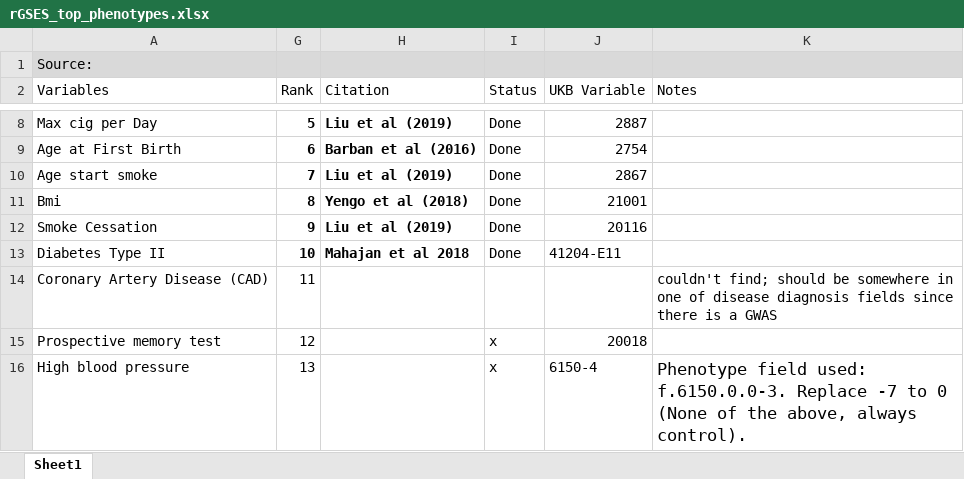
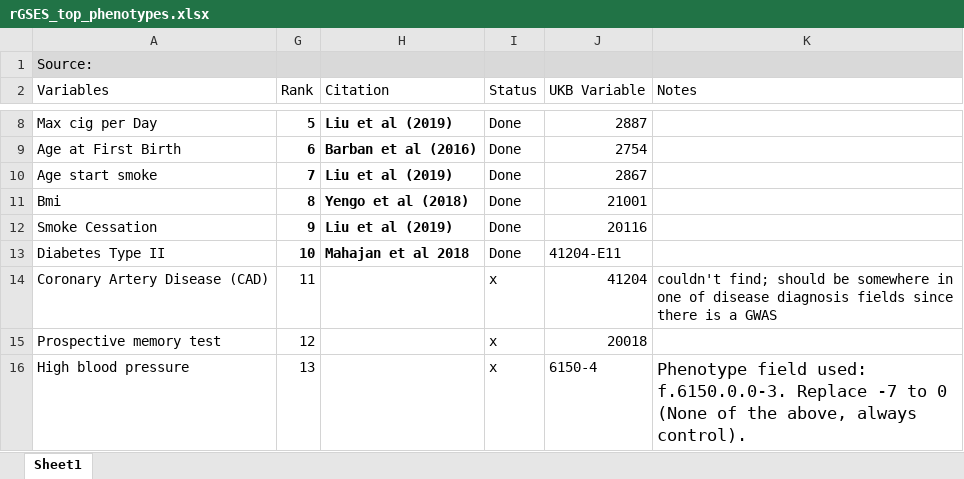
Before and after one commit to geighei/GWAS_cleaning, an Excel workbook: construction/rGSES_top_phenotypes.xlsx, sheet Sheet1, drawn as a sheet; only a part is shown, gaps mark what is left out; values as stored, in another font and other column widths than the file's, no borders; the diff names each change by its address in the sheet, - before the commit and + after, or states it on an @@ line.

```diff
--- a/construction/rGSES_top_phenotypes.xlsx (sheet Sheet1)
+++ b/construction/rGSES_top_phenotypes.xlsx (sheet Sheet1)
-I14 (Status): (empty)
+I14 (Status): x
-J14 (UKB Variable): (empty)
+J14 (UKB Variable): 41204
```
Also changed, not shown: 1 other file.
